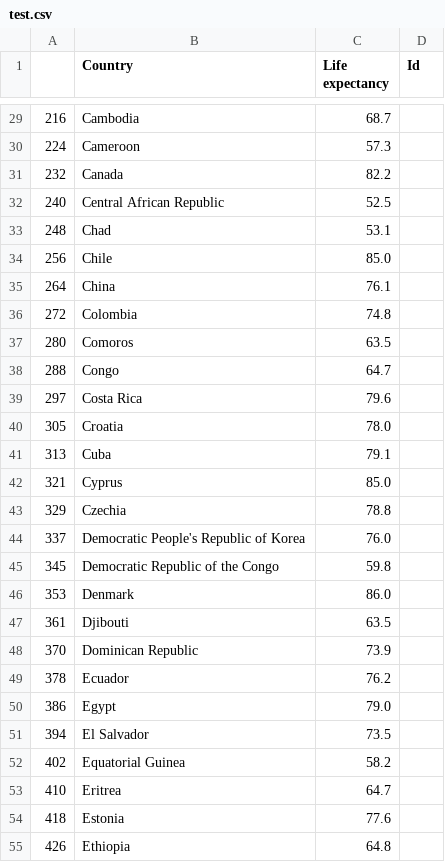
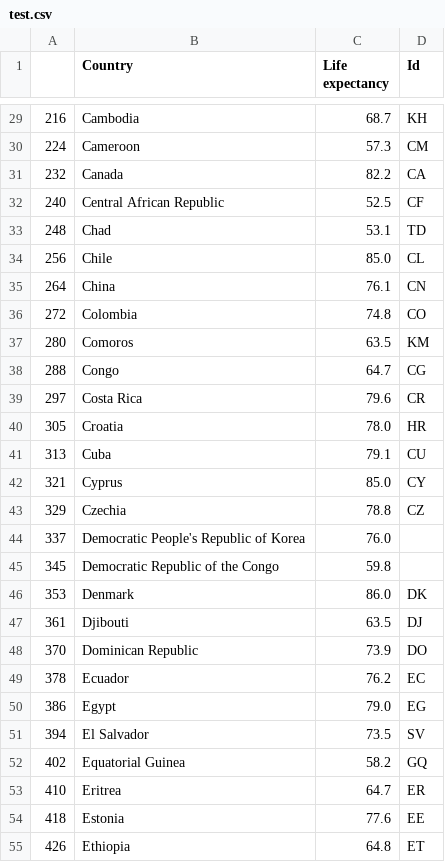
Before and after one commit to ghanendrapiplani/vis_final_project, a CSV file: web_app/test.csv, drawn as a sheet; only a part is shown, gaps mark what is left out; the diff covers the shown part only.

```diff
--- a/web_app/test.csv
+++ b/web_app/test.csv
@@ -29,27 +29,27 @@
-216,Cambodia,68.7,
-224,Cameroon,57.3,
-232,Canada,82.2,
-240,Central African Republic,52.5,
-248,Chad,53.1,
-256,Chile,85.0,
-264,China,76.1,
-272,Colombia,74.8,
-280,Comoros,63.5,
-288,Congo,64.7,
-297,Costa Rica,79.6,
-305,Croatia,78.0,
-313,Cuba,79.1,
-321,Cyprus,85.0,
-329,Czechia,78.8,
+216,Cambodia,68.7,KH
+224,Cameroon,57.3,CM
+232,Canada,82.2,CA
+240,Central African Republic,52.5,CF
+248,Chad,53.1,TD
+256,Chile,85.0,CL
+264,China,76.1,CN
+272,Colombia,74.8,CO
+280,Comoros,63.5,KM
+288,Congo,64.7,CG
+297,Costa Rica,79.6,CR
+305,Croatia,78.0,HR
+313,Cuba,79.1,CU
+321,Cyprus,85.0,CY
+329,Czechia,78.8,CZ
 337,Democratic People's Republic of Korea,76.0,
 345,Democratic Republic of the Congo,59.8,
-353,Denmark,86.0,
-361,Djibouti,63.5,
-370,Dominican Republic,73.9,
-378,Ecuador,76.2,
-386,Egypt,79.0,
-394,El Salvador,73.5,
-402,Equatorial Guinea,58.2,
-410,Eritrea,64.7,
-418,Estonia,77.6,
-426,Ethiopia,64.8,
+353,Denmark,86.0,DK
+361,Djibouti,63.5,DJ
+370,Dominican Republic,73.9,DO
+378,Ecuador,76.2,EC
+386,Egypt,79.0,EG
+394,El Salvador,73.5,SV
+402,Equatorial Guinea,58.2,GQ
+410,Eritrea,64.7,ER
+418,Estonia,77.6,EE
+426,Ethiopia,64.8,ET
```
Also changed, not shown: 138 edited cells elsewhere in this file, 1 other file.
